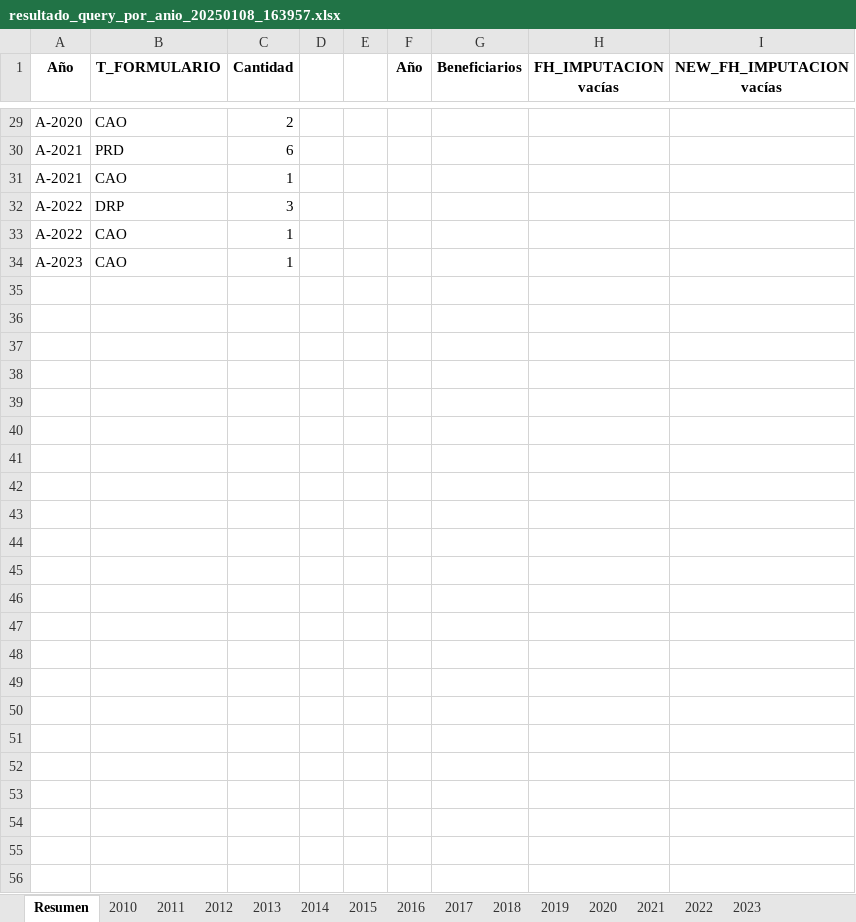
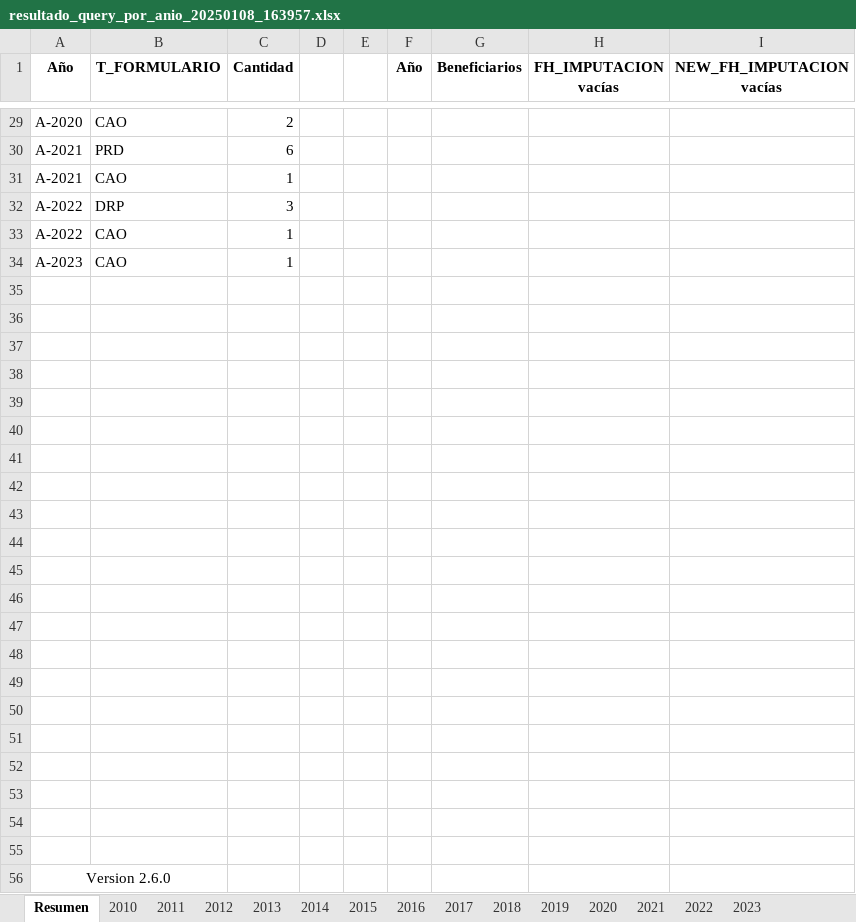
Before and after one commit to Zeron-Dguiaf/Dguiaf-RM117065, an Excel workbook: resultado_query_por_anio_20250108_163957.xlsx, sheet Resumen, drawn as a sheet; only a part is shown, gaps mark what is left out; values as stored, in another font and other column widths than the file's, no borders; charts and pictures not drawn; the diff names each change by its address in the sheet, - before the commit and + after, or states it on an @@ line.

Commit message:
version 2.6

```diff
--- a/resultado_query_por_anio_20250108_163957.xlsx (sheet Resumen)
+++ b/resultado_query_por_anio_20250108_163957.xlsx (sheet Resumen)
+row 35: (empty)
+row 36: (empty)
+row 37: (empty)
+row 38: (empty)
+row 39: (empty)
+row 40: (empty)
+row 41: (empty)
+row 42: (empty)
+row 43: (empty)
+row 44: (empty)
+row 45: (empty)
+row 46: (empty)
+row 47: (empty)
+row 48: (empty)
+row 49: (empty)
+row 50: (empty)
+row 51: (empty)
+row 52: (empty)
+row 53: (empty)
+row 54: (empty)
+row 55: (empty)
+row 56: Version 2.6.0
```
Also changed, not shown: 3 other files.
